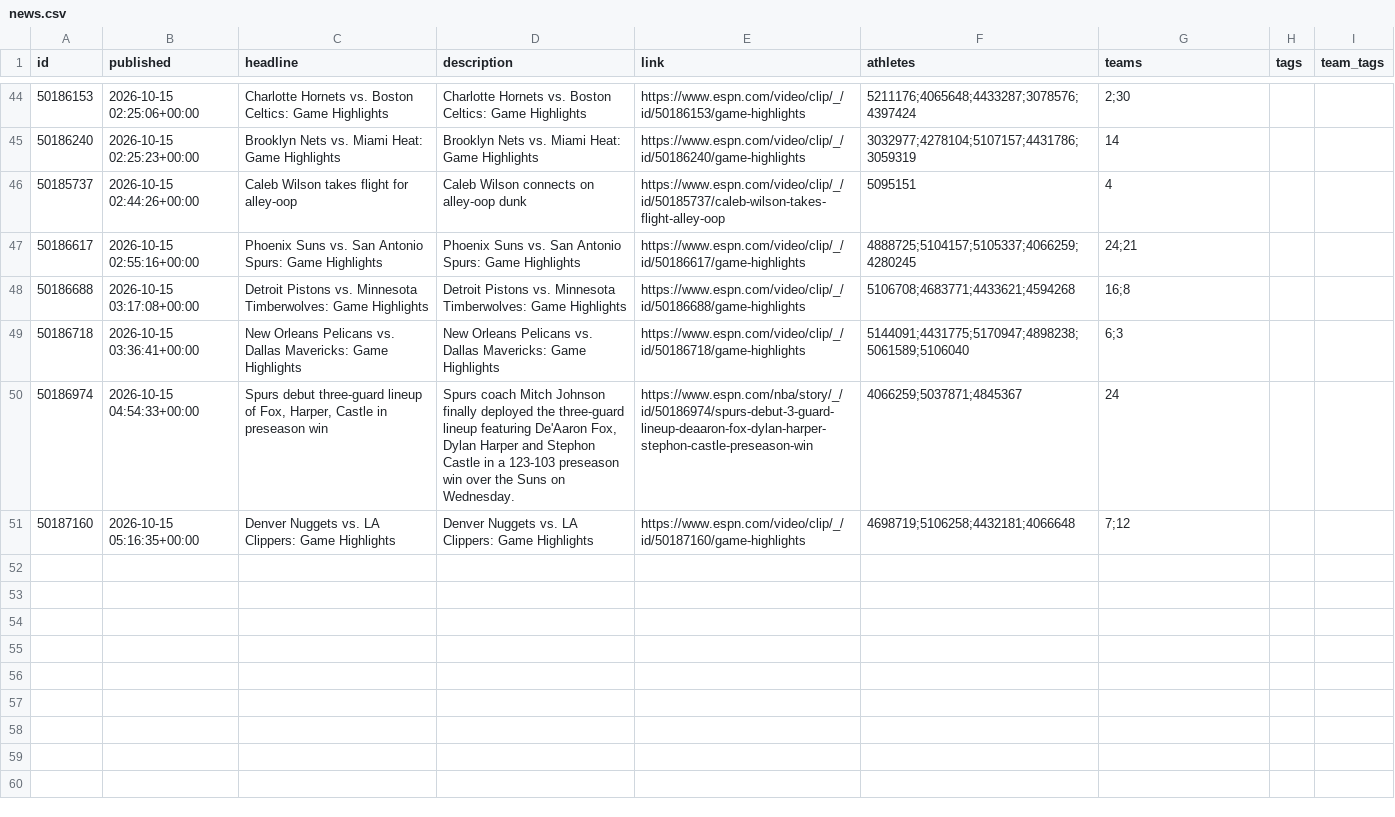
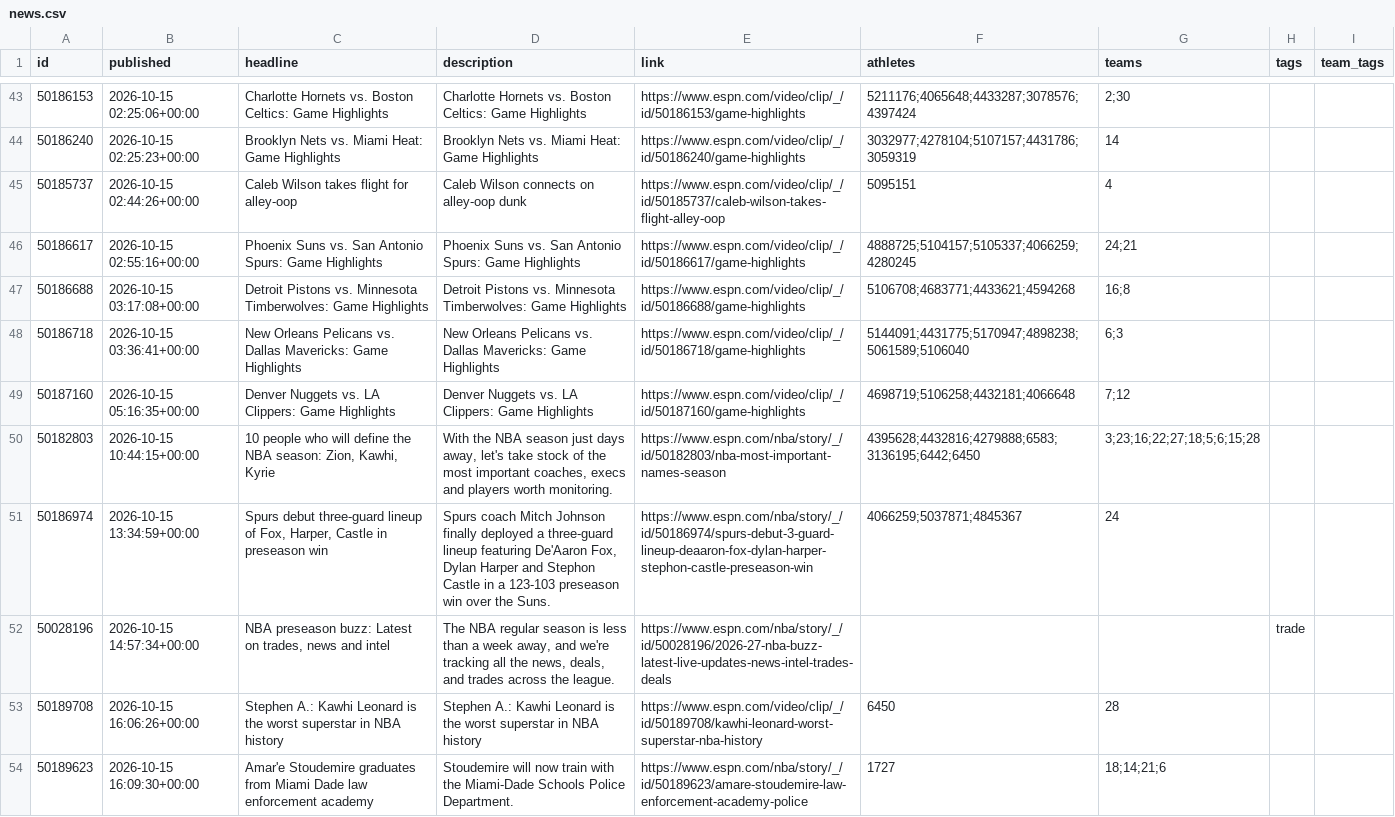
Before and after one commit to Juniorcarl/nba-predictor, a CSV file: data/news.csv, drawn as a sheet; only a part is shown, gaps mark what is left out; removed rows and columns are numbered as before the commit, all else as after; the diff covers the shown part only; the diff names each change by its address in the sheet, - before the commit and + after, or states it on an @@ line.

```diff
--- a/data/news.csv
+++ b/data/news.csv
-row 50: 50186974 | 2026-10-15 04:54:33+00:00 | Spurs debut three-guard lineup of Fox, Harper, Castle in preseason win | Spurs coach Mitch Johnson finally deployed the three-guard lineup featuring De'Aaron Fox, Dylan Harper and Stephon Castle in a 123-103 preseason win over the Suns on Wednesday. | https://www.espn.com/nba/story/_/id/50186974/spurs-debut-3-guard-lineup-deaaron-fox-dylan-harper-stephon-castle-preseason-win | 4066259;5037871;4845367 | 24
+row 50: 50182803 | 2026-10-15 10:44:15+00:00 | 10 people who will define the NBA season: Zion, Kawhi, Kyrie | With the NBA season just days away, let's take stock of the most important coaches, execs and players worth monitoring. | https://www.espn.com/nba/story/_/id/50182803/nba-most-important-names-season | 4395628;4432816;4279888;6583;3136195;6442;6450 | 3;23;16;22;27;18;5;6;15;28
+row 51: 50186974 | 2026-10-15 13:34:59+00:00 | Spurs debut three-guard lineup of Fox, Harper, Castle in preseason win | Spurs coach Mitch Johnson finally deployed a three-guard lineup featuring De'Aaron Fox, Dylan Harper and Stephon Castle in a 123-103 preseason win over the Suns. | https://www.espn.com/nba/story/_/id/50186974/spurs-debut-3-guard-lineup-deaaron-fox-dylan-harper-stephon-castle-preseason-win | 4066259;5037871;4845367 | 24
+row 52: 50028196 | 2026-10-15 14:57:34+00:00 | NBA preseason buzz: Latest on trades, news and intel | The NBA regular season is less than a week away, and we're tracking all the news, deals, and trades across the league. | https://www.espn.com/nba/story/_/id/50028196/2026-27-nba-buzz-latest-live-updates-news-intel-trades-deals |  |  | trade
+row 53: 50189708 | 2026-10-15 16:06:26+00:00 | Stephen A.: Kawhi Leonard is the worst superstar in NBA history | Stephen A.: Kawhi Leonard is the worst superstar in NBA history | https://www.espn.com/video/clip/_/id/50189708/kawhi-leonard-worst-superstar-nba-history | 6450 | 28
+row 54: 50189623 | 2026-10-15 16:09:30+00:00 | Amar'e Stoudemire graduates from Miami Dade law enforcement academy | Stoudemire will now train with the Miami-Dade Schools Police Department. | https://www.espn.com/nba/story/_/id/50189623/amare-stoudemire-law-enforcement-academy-police | 1727 | 18;14;21;6
```
Also changed, not shown: 6 added rows, 1 removed row and 1 edited cell elsewhere in this file, data/logs/projections.csv, 6 other files.
